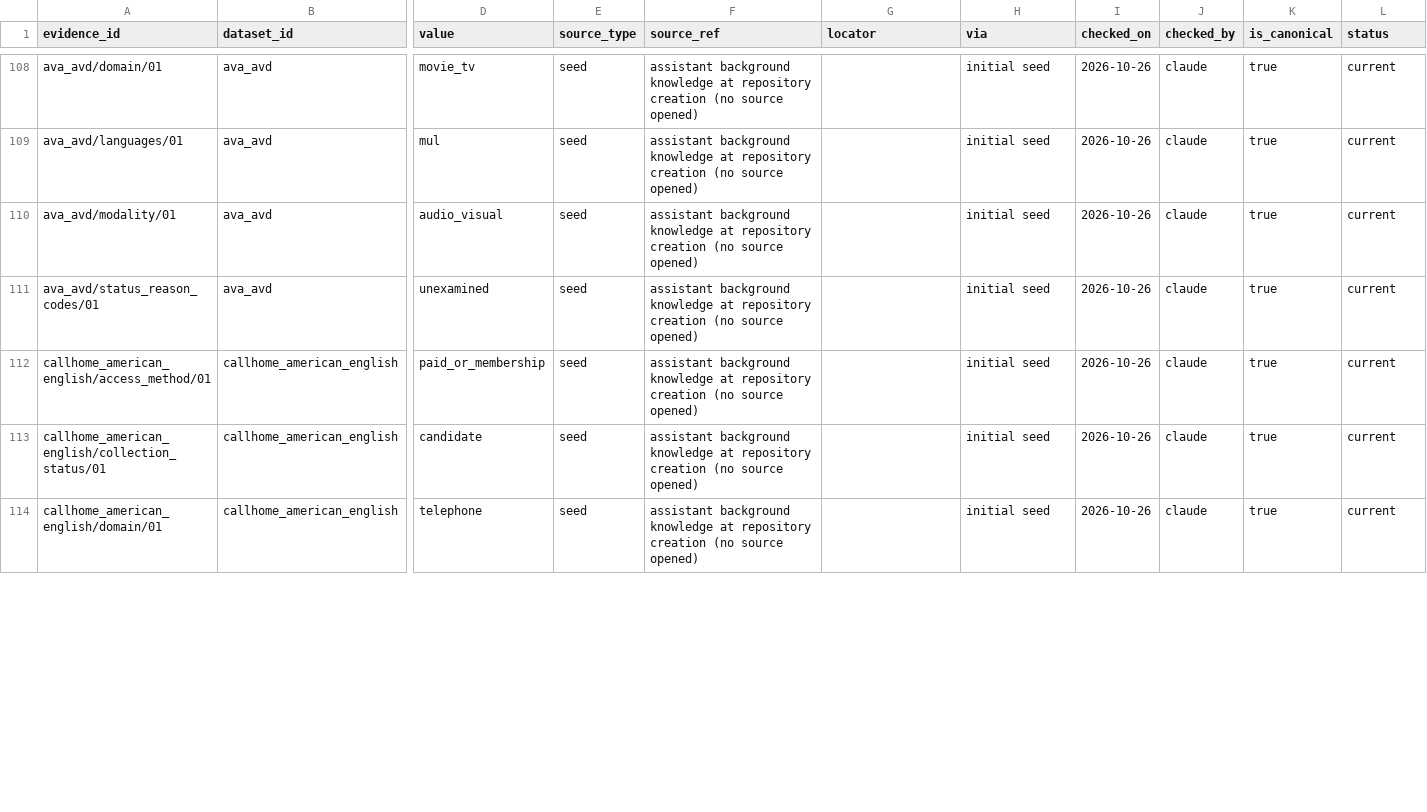
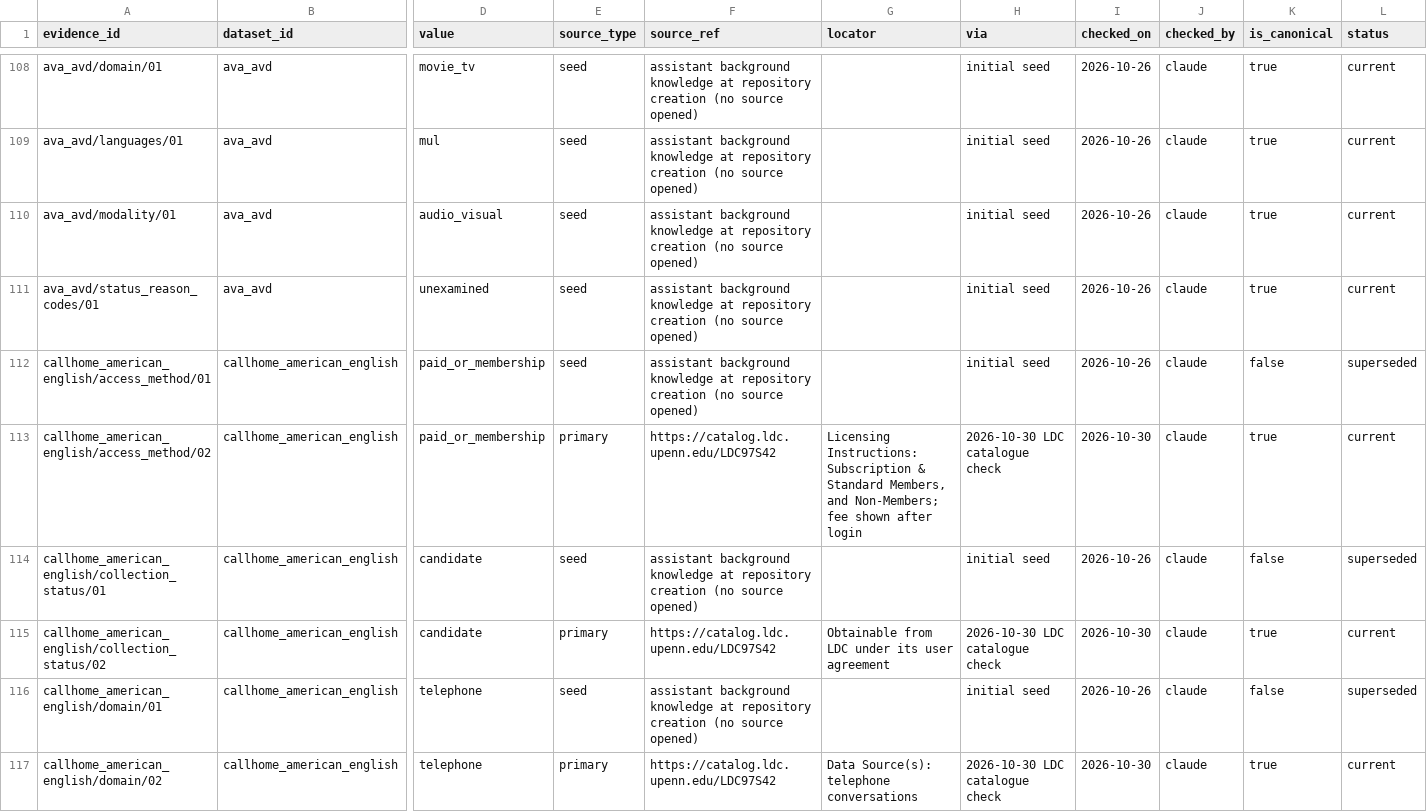
Before and after one commit to KimHaeri/sd_dataset_db, a CSV file: data/evidence.csv, drawn as a sheet; only a part is shown, gaps mark what is left out; addresses are those after the commit; rows hold the shown columns only; the diff covers the shown part only; the diff names each change by its address in the sheet, - before the commit and + after, or states it on an @@ line.

```diff
--- a/data/evidence.csv
+++ b/data/evidence.csv
-K112 (is_canonical): true
+K112 (is_canonical): false
-L112 (status): current
+L112 (status): superseded
+row 113: callhome_american_english/access_method/02 | callhome_american_english | paid_or_membership | primary | https://catalog.ldc.upenn.edu/LDC97S42 | Licensing Instructions: Subscription & Standard Members, and Non-Members; fee shown after login | 2026-10-30 LDC catalogue check | 2026-10-30 | claude | true | current
-K114 (is_canonical): true
+K114 (is_canonical): false
-L114 (status): current
+L114 (status): superseded
+row 115: callhome_american_english/collection_status/02 | callhome_american_english | candidate | primary | https://catalog.ldc.upenn.edu/LDC97S42 | Obtainable from LDC under its user agreement | 2026-10-30 LDC catalogue check | 2026-10-30 | claude | true | current
-K116 (is_canonical): true
+K116 (is_canonical): false
-L116 (status): current
+L116 (status): superseded
+row 117: callhome_american_english/domain/02 | callhome_american_english | telephone | primary | https://catalog.ldc.upenn.edu/LDC97S42 | Data Source(s): telephone conversations | 2026-10-30 LDC catalogue check | 2026-10-30 | claude | true | current
```
Also changed, not shown: 10 added rows and 14 edited cells elsewhere in this file, data/aliases.csv, data/datasets.csv, 2 other files.
